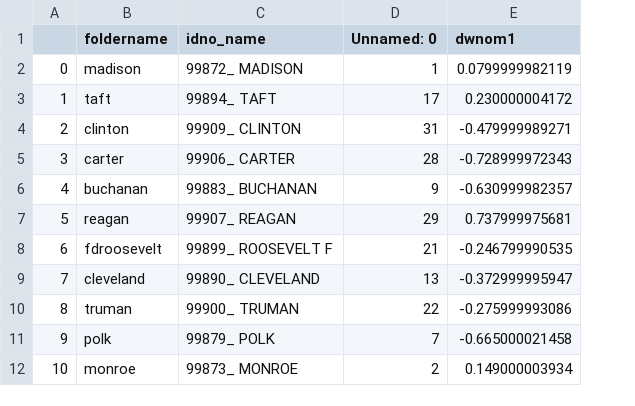
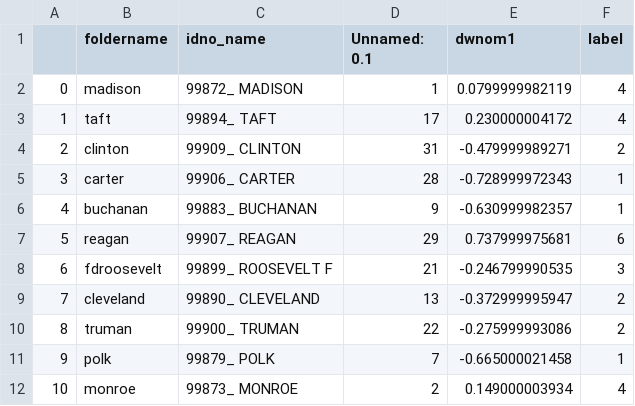
Before and after one commit to qyxiao/President-Speeches-Embeddings-1, a CSV file: speech_data/presidents_meta.csv, drawn as a sheet; only a part is shown; the diff names each change by its address in the sheet, - before the commit and + after, or states it on an @@ line.

Commit message:
added labels

```diff
--- a/speech_data/presidents_meta.csv
+++ b/speech_data/presidents_meta.csv
+column F (label), rows 2-12: 4 | 4 | 2 | 1 | 1 | 6 | 3 | 2 | 2 | 1 | 4
-D1: Unnamed: 0
+D1: Unnamed: 0.1
```
